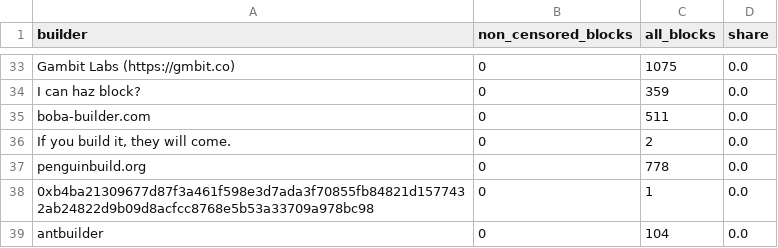
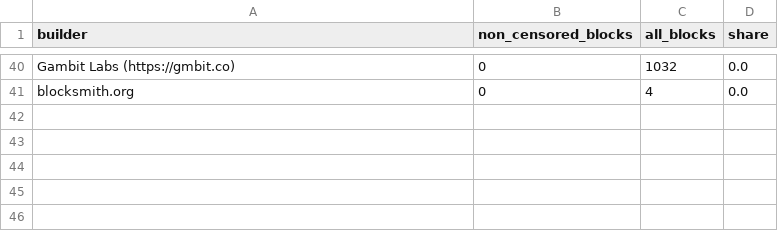
Before and after one commit to nerolation/censorship.pics, a CSV file: data/builder_stats.csv, drawn as a sheet; only a part is shown, gaps mark what is left out; removed rows and columns are numbered as before the commit, all else as after; the diff covers the shown part only; the diff names each change by its address in the sheet, - before the commit and + after, or states it on an @@ line.

```diff
--- a/data/builder_stats.csv
+++ b/data/builder_stats.csv
-C40 (all_blocks): 1075
+C40 (all_blocks): 1032
-row 34: I can haz block? | 0 | 359 | 0.0
-A41 (builder): boba-builder.com
+A41 (builder): blocksmith.org
-C41 (all_blocks): 511
+C41 (all_blocks): 4
-row 36: If you build it, they will come. | 0 | 2 | 0.0
-row 37: penguinbuild.org | 0 | 778 | 0.0
@@ row 38 moved to row 32: 0xb4ba21309677d87f3a461f598e3d7ada3f7085… @@
-row 39: antbuilder | 0 | 104 | 0.0
```
Also changed, not shown: 14 added rows, 8 removed rows, 1 moved row and 39 edited cells elsewhere in this file, data/builder_censorship_share.csv, data/censorship_stats.csv, 4 other files.
